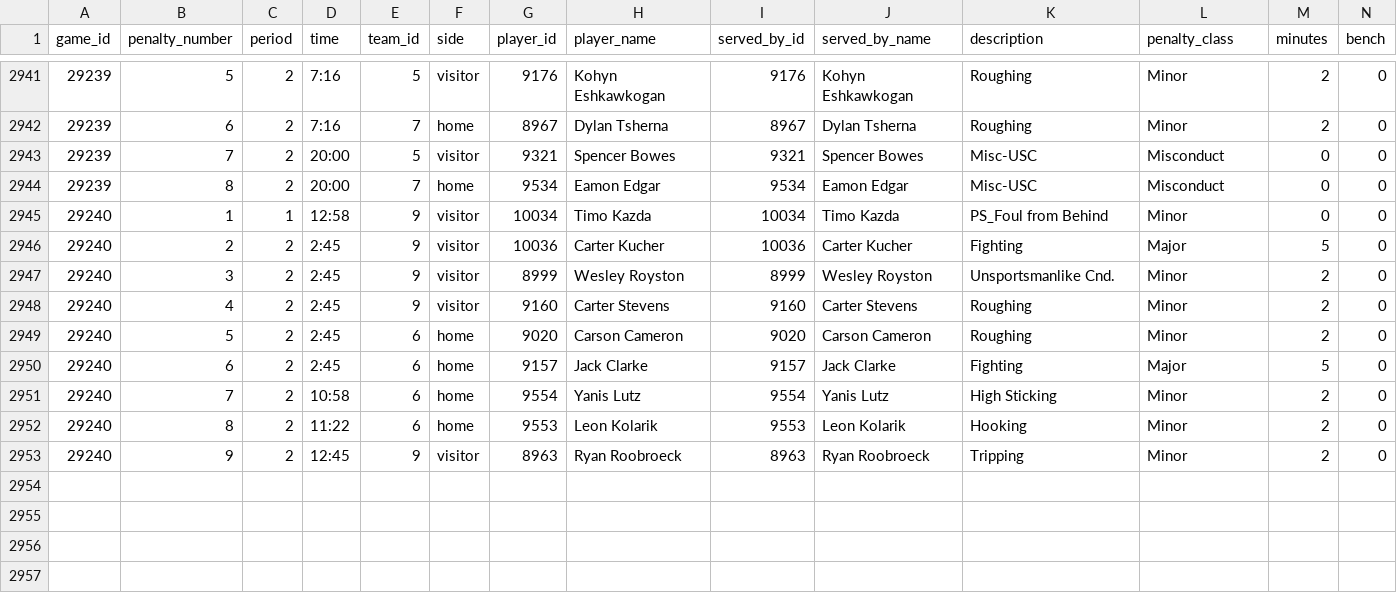
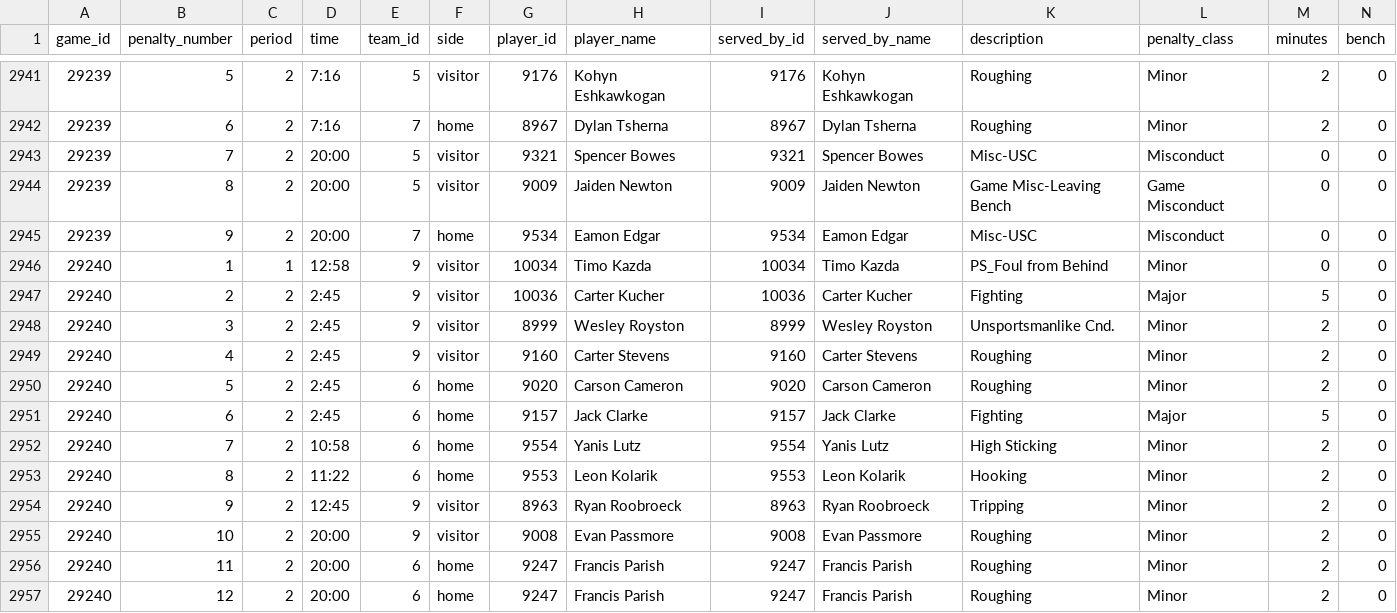
Before and after one commit to NoahCornish/IceIndex, a CSV file: data/games/2026-27/official_penalties.csv, drawn as a sheet; only a part is shown, gaps mark what is left out; addresses are those after the commit; rows hold the shown columns only; the diff names each change by its address in the sheet, - before the commit and + after, or states it on an @@ line.

```diff
--- a/data/games/2026-27/official_penalties.csv
+++ b/data/games/2026-27/official_penalties.csv
+row 2944: 29239 | 8 | 2 | 20:00 | 5 | visitor | 9009 | Jaiden Newton | 9009 | Jaiden Newton | Game Misc-Leaving Bench | Game Misconduct | 0 | 0
-B2945 (penalty_number): 8
+B2945 (penalty_number): 9
+row 2955: 29240 | 10 | 2 | 20:00 | 9 | visitor | 9008 | Evan Passmore | 9008 | Evan Passmore | Roughing | Minor | 2 | 0
+row 2956: 29240 | 11 | 2 | 20:00 | 6 | home | 9247 | Francis Parish | 9247 | Francis Parish | Roughing | Minor | 2 | 0
+row 2957: 29240 | 12 | 2 | 20:00 | 6 | home | 9247 | Francis Parish | 9247 | Francis Parish | Roughing | Minor | 2 | 0
```
Also changed, not shown: data/games/2026-27/official_goal_on_ice.csv, data/games/2026-27/official_scoring_plays.csv, 23 other files.
